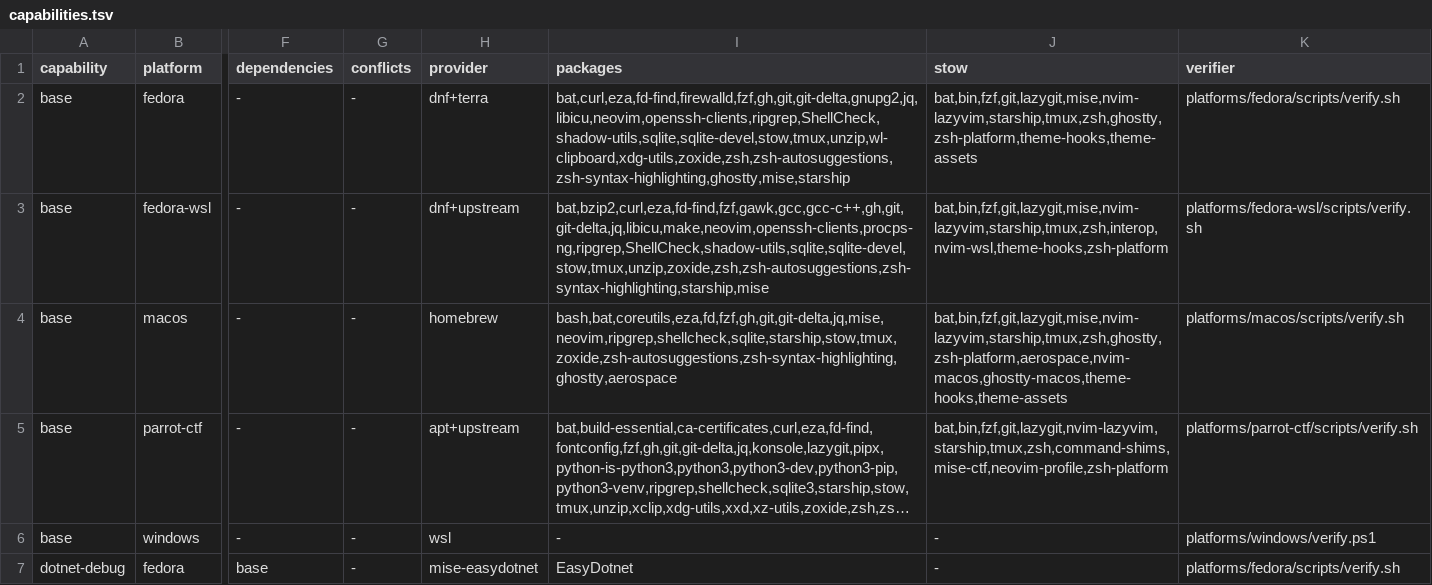
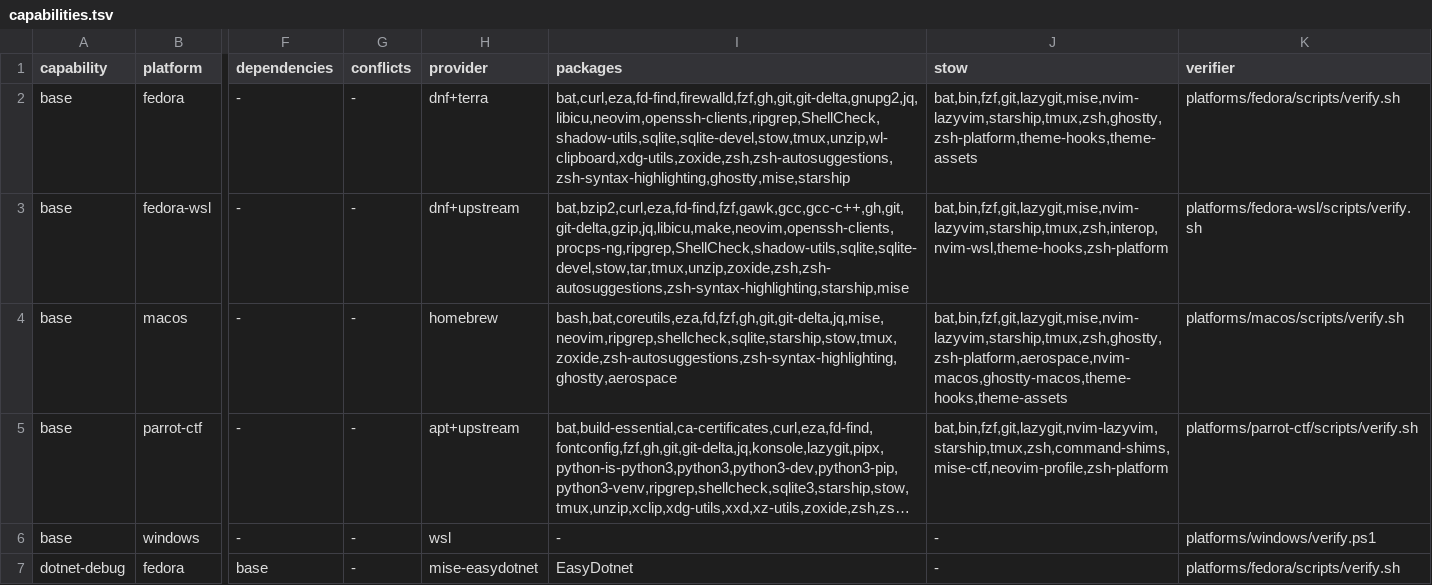
Before and after one commit to KasperElbo/dotfiles, a TSV file: config/capabilities.tsv, drawn as a sheet; only a part is shown, gaps mark what is left out; long unchanged cells end in …; the diff names each change by its address in the sheet, - before the commit and + after, or states it on an @@ line.

```diff
--- a/config/capabilities.tsv
+++ b/config/capabilities.tsv
-I3 (packages): bat,bzip2,curl,eza,fd-find,fzf,gawk,gcc,gcc-c++,gh,git,git-delta,jq,libicu,make,neovim,openssh-clients,procps-ng,ripgrep,ShellCheck,shadow-utils,sqlite,sqlite-devel,stow,tmux,unzip,zoxide,zsh,zsh-autosuggestions,zsh-syntax-highlighting,starship,mise
+I3 (packages): bat,bzip2,curl,eza,fd-find,fzf,gawk,gcc,gcc-c++,gh,git,git-delta,gzip,jq,libicu,make,neovim,openssh-clients,procps-ng,ripgrep,ShellCheck,shadow-utils,sqlite,sqlite-devel,stow,tar,tmux,unzip,zoxide,zsh,zsh-autosuggestions,zsh-syntax-highlighting,starship,mise
```
Also changed, not shown: config/command-providers.tsv, config/network-sources.tsv, 31 other files.
